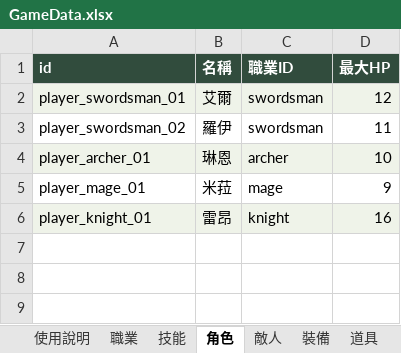
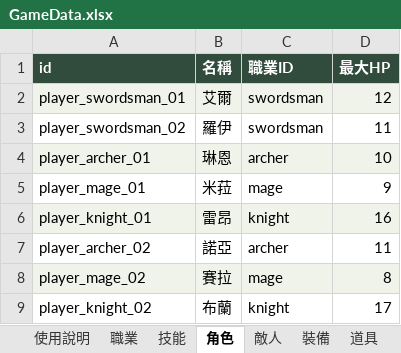
Before and after one commit to YusukeWu0903/game-hex-grid, an Excel workbook: data/tables/GameData.xlsx, sheet 角色, drawn as a sheet; values as stored, in another font and other column widths than the file's, no borders; the diff names each change by its address in the sheet, - before the commit and + after, or states it on an @@ line.

```diff
--- a/data/tables/GameData.xlsx (sheet 角色)
+++ b/data/tables/GameData.xlsx (sheet 角色)
+row 7: player_archer_02 | 諾亞 | archer | 11
+row 8: player_mage_02 | 賽拉 | mage | 8
+row 9: player_knight_02 | 布蘭 | knight | 17
```
Also changed, not shown: sheet 初始裝備, sheet 初始背包, 23 other files.
